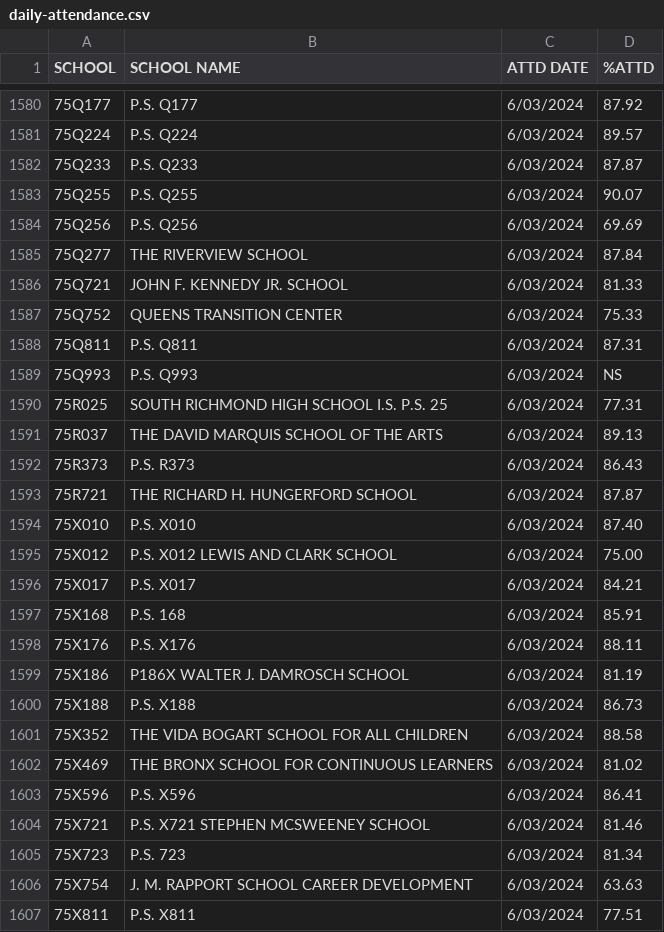
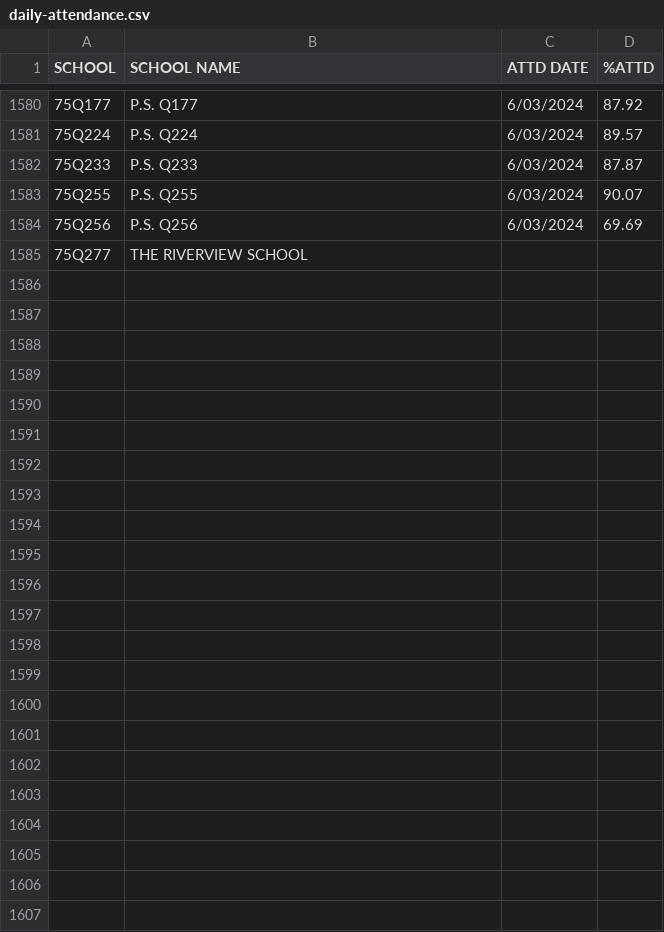
Before and after one commit to couchand/nyc-doe-covid-interventions, a CSV file: csv/daily-attendance.csv, drawn as a sheet; only a part is shown, gaps mark what is left out.

```diff
--- a/csv/daily-attendance.csv
+++ b/csv/daily-attendance.csv
@@ -1584,24 +1584,2 @@ SCHOOL,SCHOOL NAME,ATTD DATE,%ATTD
 75Q256,P.S. Q256,6/03/2024,69.69
-75Q277,THE RIVERVIEW SCHOOL,6/03/2024,87.84
-75Q721,JOHN F. KENNEDY JR. SCHOOL,6/03/2024,81.33
-75Q752,QUEENS TRANSITION CENTER,6/03/2024,75.33
-75Q811,P.S. Q811,6/03/2024,87.31
-75Q993,P.S. Q993,6/03/2024,NS
-75R025,SOUTH RICHMOND HIGH SCHOOL I.S. P.S. 25,6/03/2024,77.31
-75R037,THE DAVID MARQUIS SCHOOL OF THE ARTS,6/03/2024,89.13
-75R373,P.S. R373,6/03/2024,86.43
-75R721,THE RICHARD H. HUNGERFORD SCHOOL,6/03/2024,87.87
-75X010,P.S. X010,6/03/2024,87.40
-75X012,P.S. X012 LEWIS AND CLARK SCHOOL,6/03/2024,75.00
-75X017,P.S. X017,6/03/2024,84.21
-75X168,P.S. 168,6/03/2024,85.91
-75X176,P.S. X176,6/03/2024,88.11
-75X186,P186X WALTER J. DAMROSCH SCHOOL,6/03/2024,81.19
-75X188,P.S. X188,6/03/2024,86.73
-75X352,THE VIDA BOGART SCHOOL FOR ALL CHILDREN,6/03/2024,88.58
-75X469,THE BRONX SCHOOL FOR CONTINUOUS LEARNERS,6/03/2024,81.02
-75X596,P.S. X596,6/03/2024,86.41
-75X721,P.S. X721   STEPHEN MCSWEENEY SCHOOL,6/03/2024,81.46
-75X723,P.S. 723,6/03/2024,81.34
-75X754,J. M. RAPPORT SCHOOL CAREER DEVELOPMENT,6/03/2024,63.63
-75X811,P.S. X811,6/03/2024,77.51
+75Q277,THE RIVERVIEW SCHOOL
```
Also changed, not shown: csv/daily-attendance-mean.csv.
